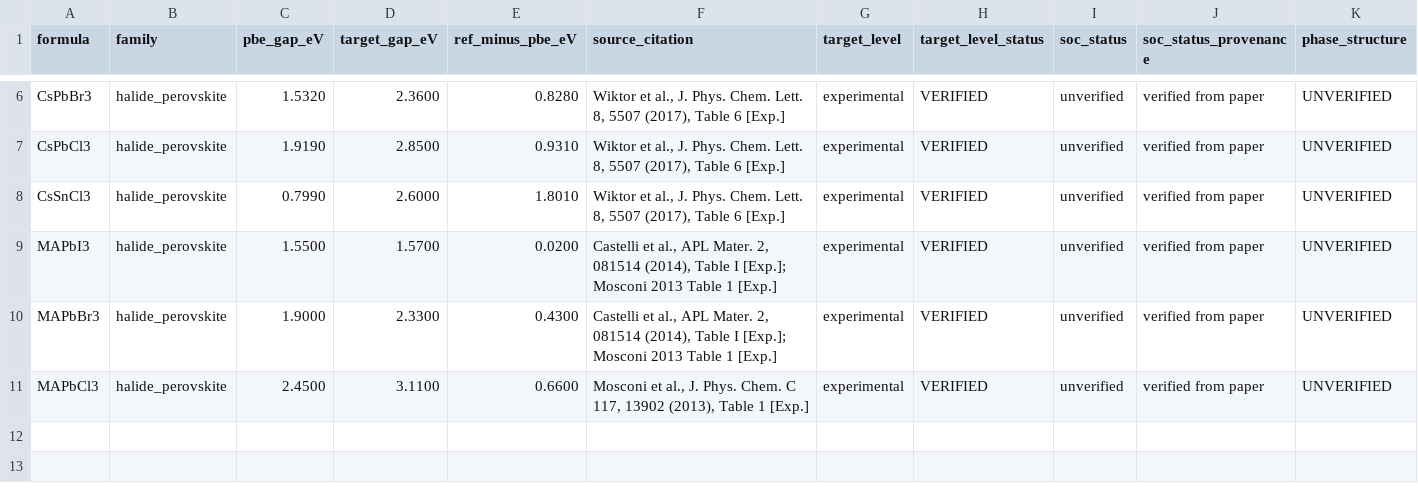
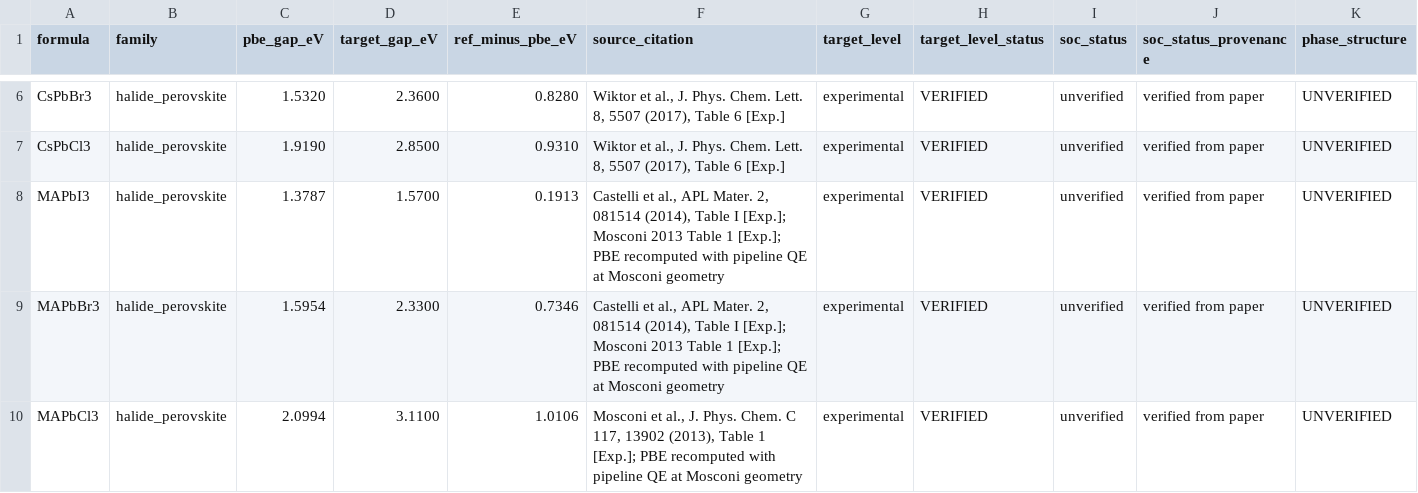
Before and after one commit to Masaru124/GNN-, a CSV file: materials-screening-ai/research/calibration_provenance_table.csv, drawn as a sheet; only a part is shown, gaps mark what is left out; removed rows and columns are numbered as before the commit, all else as after; rows hold the shown columns only; the diff names each change by its address in the sheet, - before the commit and + after, or states it on an @@ line.

```diff
--- a/materials-screening-ai/research/calibration_provenance_table.csv
+++ b/materials-screening-ai/research/calibration_provenance_table.csv
-row 8: CsSnCl3 | halide_perovskite | 0.7990 | 2.6000 | 1.8010 | Wiktor et al., J. Phys. Chem. Lett. 8, 5507 (2017), Table 6 [Exp.] | experimental | VERIFIED | unverified | verified from paper | UNVERIFIED
-C8 (pbe_gap_eV): 1.5500
+C8 (pbe_gap_eV): 1.3787
-E8 (ref_minus_pbe_eV): 0.0200
+E8 (ref_minus_pbe_eV): 0.1913
-F8:F9 (source_citation): …Table 1 [Exp.]
+F8:F9 (source_citation): …Table 1 [Exp.]; PBE recomputed with pipeline QE at Mosconi geometry
-C9 (pbe_gap_eV): 1.9000
+C9 (pbe_gap_eV): 1.5954
-E9 (ref_minus_pbe_eV): 0.4300
+E9 (ref_minus_pbe_eV): 0.7346
-C10 (pbe_gap_eV): 2.4500
+C10 (pbe_gap_eV): 2.0994
-E10 (ref_minus_pbe_eV): 0.6600
+E10 (ref_minus_pbe_eV): 1.0106
-F10 (source_citation): …Table 1 [Exp.]
+F10 (source_citation): …Table 1 [Exp.]; PBE recomputed with pipeline QE at Mosconi geometry
```
Also changed, not shown: materials-screening-ai/research/canonical_leverage_table.csv, 1 other file.
